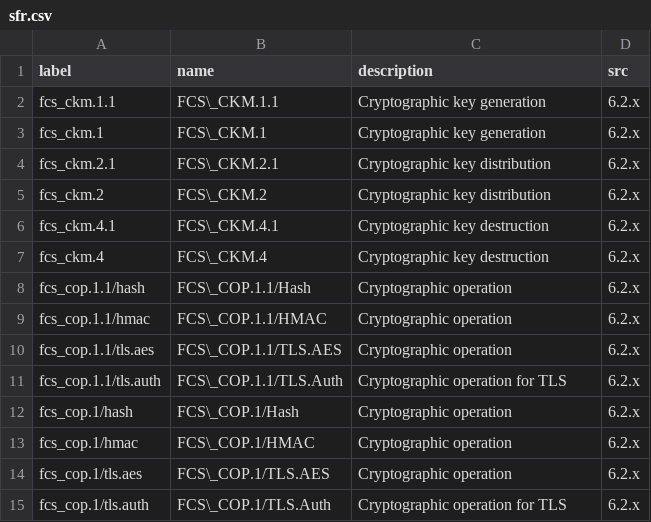
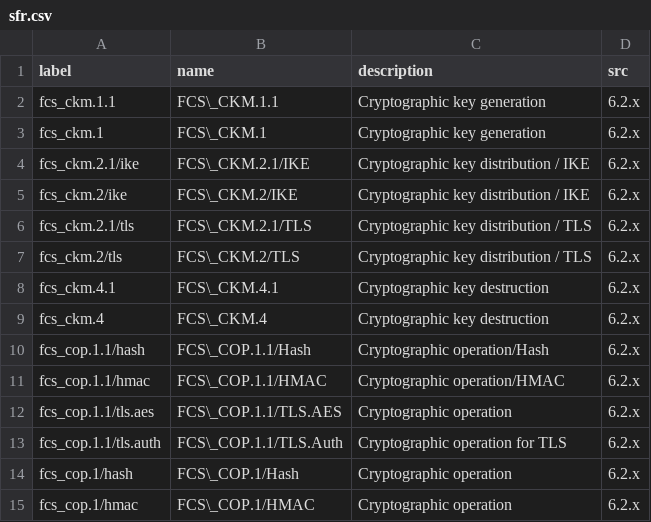
Before and after one commit to n-design/n-doc, a CSV file: common/db/sfr.csv, drawn as a sheet; only a part is shown; the shorter side is filled out with more unchanged rows.

```diff
--- a/common/db/sfr.csv
+++ b/common/db/sfr.csv
@@ -3,8 +3,10 @@ fcs_ckm.1.1;FCS\_CKM.1.1;Cryptographic key generation;6.2.x
 fcs_ckm.1;FCS\_CKM.1;Cryptographic key generation;6.2.x
-fcs_ckm.2.1;FCS\_CKM.2.1;Cryptographic key distribution;6.2.x
-fcs_ckm.2;FCS\_CKM.2;Cryptographic key distribution;6.2.x
+fcs_ckm.2.1/ike;FCS\_CKM.2.1/IKE;Cryptographic key distribution / IKE;6.2.x
+fcs_ckm.2/ike;FCS\_CKM.2/IKE;Cryptographic key distribution / IKE;6.2.x
+fcs_ckm.2.1/tls;FCS\_CKM.2.1/TLS;Cryptographic key distribution / TLS;6.2.x
+fcs_ckm.2/tls;FCS\_CKM.2/TLS;Cryptographic key distribution / TLS;6.2.x
 fcs_ckm.4.1;FCS\_CKM.4.1;Cryptographic key destruction;6.2.x
 fcs_ckm.4;FCS\_CKM.4;Cryptographic key destruction;6.2.x
-fcs_cop.1.1/hash;FCS\_COP.1.1/Hash;Cryptographic operation;6.2.x
-fcs_cop.1.1/hmac;FCS\_COP.1.1/HMAC;Cryptographic operation;6.2.x
+fcs_cop.1.1/hash;FCS\_COP.1.1/Hash;Cryptographic operation/Hash;6.2.x
+fcs_cop.1.1/hmac;FCS\_COP.1.1/HMAC;Cryptographic operation/HMAC;6.2.x
 fcs_cop.1.1/tls.aes;FCS\_COP.1.1/TLS.AES;Cryptographic operation;6.2.x
```
Also changed, not shown: common/db/sfr_subsfr.csv, common/db/testcase_sfr.csv, 13 other files.
